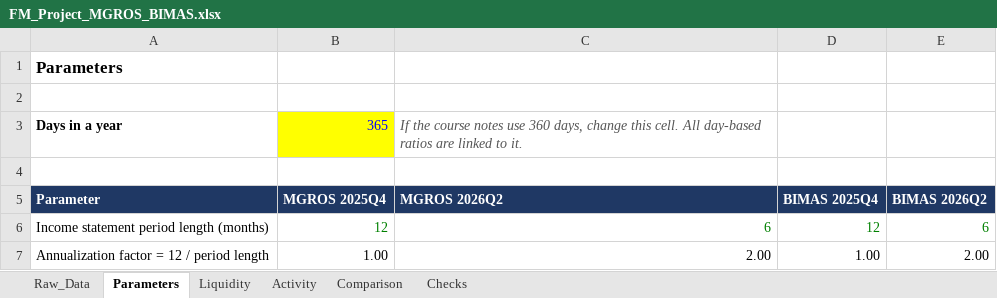
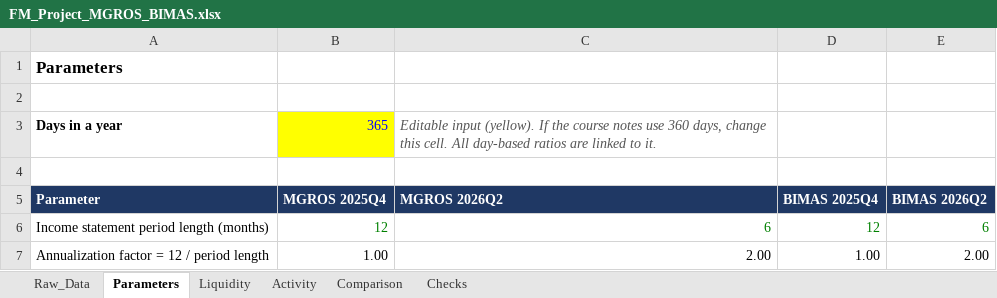
Before and after one commit to oguzhvn/fmodev, an Excel workbook: FM_Project_MGROS_BIMAS.xlsx, sheet Parameters, drawn as a sheet; values as stored, in another font and other column widths than the file's, no borders; the diff names each change by its address in the sheet, - before the commit and + after, or states it on an @@ line.

```diff
--- a/FM_Project_MGROS_BIMAS.xlsx (sheet Parameters)
+++ b/FM_Project_MGROS_BIMAS.xlsx (sheet Parameters)
-C3: If the…
+C3: Editable input (yellow). If the…
```
Also changed, not shown: sheet Raw_Data, sheet Comparison, sheet Activity, sheet Liquidity, sheet Checks, 3 other files.
